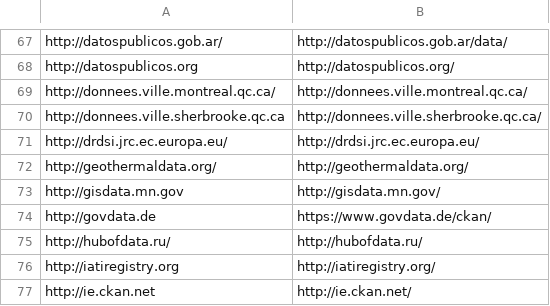
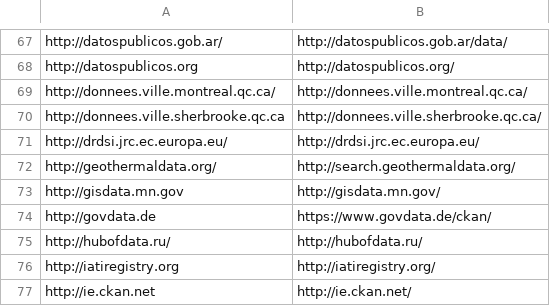
Before and after one commit to ADEQUATeDQ/portalmonitor, a CSV file: odpw/resources/portals.csv, drawn as a sheet; only a part is shown, gaps mark what is left out.

Commit message:
portal typo

```diff
--- a/odpw/resources/portals.csv
+++ b/odpw/resources/portals.csv
@@ -71,3 +71,3 @@ http://donnees.ville.sherbrooke.qc.ca,http://donnees.ville.sherbrooke.qc.ca/
 http://drdsi.jrc.ec.europa.eu/,http://drdsi.jrc.ec.europa.eu/
-http://geothermaldata.org/,http://geothermaldata.org/
+http://geothermaldata.org/,http://search.geothermaldata.org/
 http://gisdata.mn.gov,http://gisdata.mn.gov/
```
